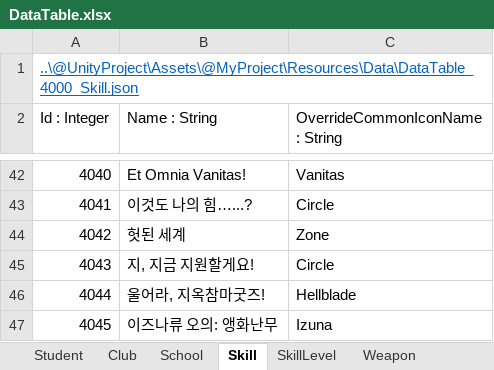
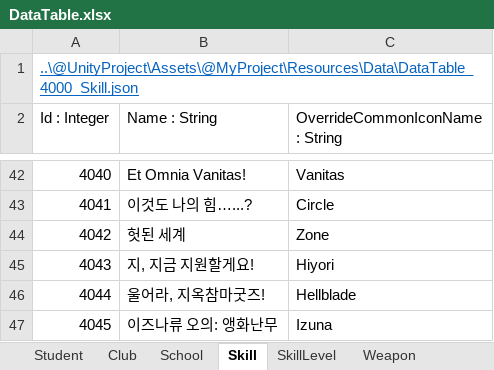
Before and after one commit to kangsangyeon/RWMod-BlueArchiveCosplay-Students, an Excel workbook: @DataTable/DataTable.xlsx, sheet Skill, drawn as a sheet; only a part is shown, gaps mark what is left out; values as stored, in another font and other column widths than the file's, no borders; table styles not drawn; the diff names each change by its address in the sheet, - before the commit and + after, or states it on an @@ line.

```diff
--- a/@DataTable/DataTable.xlsx (sheet Skill)
+++ b/@DataTable/DataTable.xlsx (sheet Skill)
-C45 (OverrideCommonIconName : String): Circle
+C45 (OverrideCommonIconName : String): Hiyori
```
Also changed, not shown: sheet SkillLevel, 2 other files.
